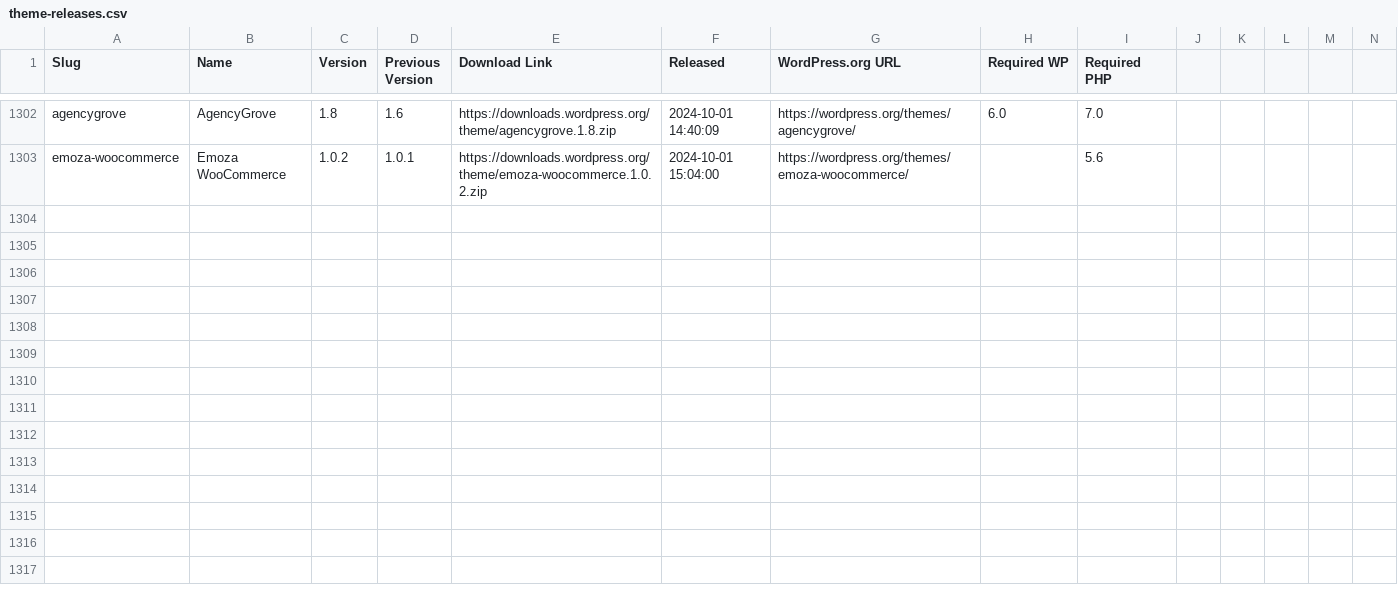
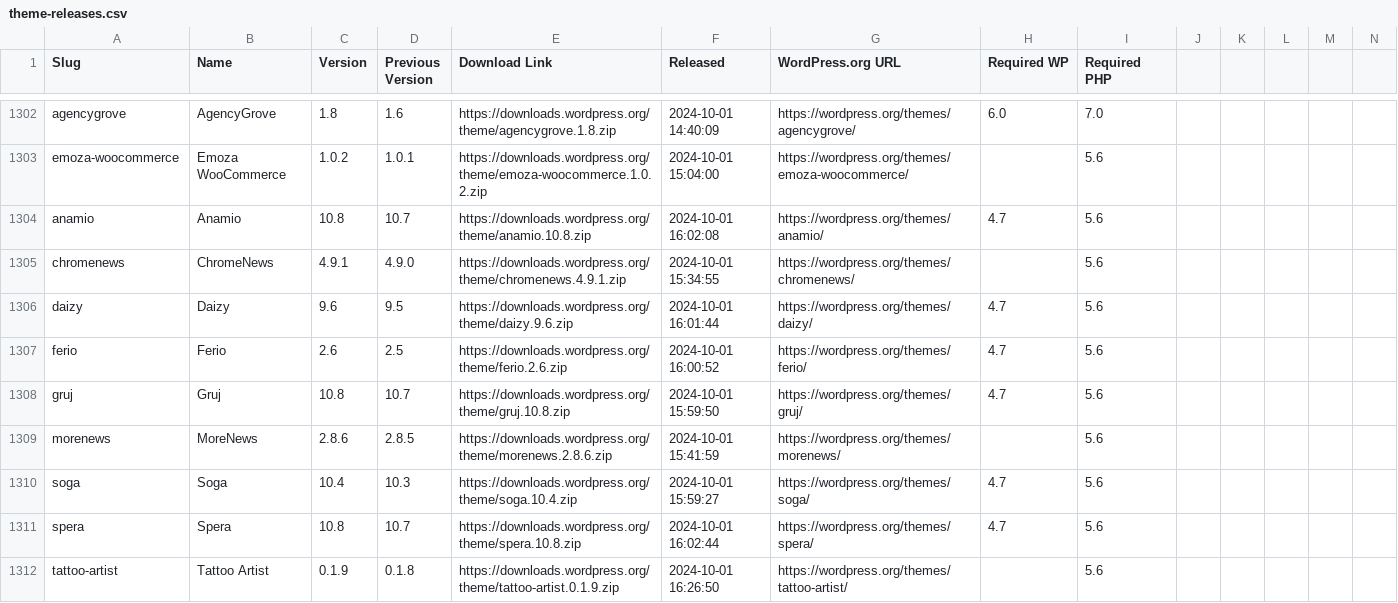
Before and after one commit to dd32/wp-public-data, a CSV file: theme-releases.csv, drawn as a sheet; only a part is shown, gaps mark what is left out; rows hold the shown columns only; the diff names each change by its address in the sheet, - before the commit and + after, or states it on an @@ line.

```diff
--- a/theme-releases.csv
+++ b/theme-releases.csv
+row 1304: anamio | Anamio | 10.8 | 10.7 | https://downloads.wordpress.org/theme/anamio.10.8.zip | 2024-10-01 16:02:08 | https://wordpress.org/themes/anamio/ | 4.7 | 5.6
+row 1305: chromenews | ChromeNews | 4.9.1 | 4.9.0 | https://downloads.wordpress.org/theme/chromenews.4.9.1.zip | 2024-10-01 15:34:55 | https://wordpress.org/themes/chromenews/ |  | 5.6
+row 1306: daizy | Daizy | 9.6 | 9.5 | https://downloads.wordpress.org/theme/daizy.9.6.zip | 2024-10-01 16:01:44 | https://wordpress.org/themes/daizy/ | 4.7 | 5.6
+row 1307: ferio | Ferio | 2.6 | 2.5 | https://downloads.wordpress.org/theme/ferio.2.6.zip | 2024-10-01 16:00:52 | https://wordpress.org/themes/ferio/ | 4.7 | 5.6
+row 1308: gruj | Gruj | 10.8 | 10.7 | https://downloads.wordpress.org/theme/gruj.10.8.zip | 2024-10-01 15:59:50 | https://wordpress.org/themes/gruj/ | 4.7 | 5.6
+row 1309: morenews | MoreNews | 2.8.6 | 2.8.5 | https://downloads.wordpress.org/theme/morenews.2.8.6.zip | 2024-10-01 15:41:59 | https://wordpress.org/themes/morenews/ |  | 5.6
+row 1310: soga | Soga | 10.4 | 10.3 | https://downloads.wordpress.org/theme/soga.10.4.zip | 2024-10-01 15:59:27 | https://wordpress.org/themes/soga/ | 4.7 | 5.6
+row 1311: spera | Spera | 10.8 | 10.7 | https://downloads.wordpress.org/theme/spera.10.8.zip | 2024-10-01 16:02:44 | https://wordpress.org/themes/spera/ | 4.7 | 5.6
+row 1312: tattoo-artist | Tattoo Artist | 0.1.9 | 0.1.8 | https://downloads.wordpress.org/theme/tattoo-artist.0.1.9.zip | 2024-10-01 16:26:50 | https://wordpress.org/themes/tattoo-artist/ |  | 5.6
```
Also changed, not shown: plugin-releases.csv, 13 other files.
